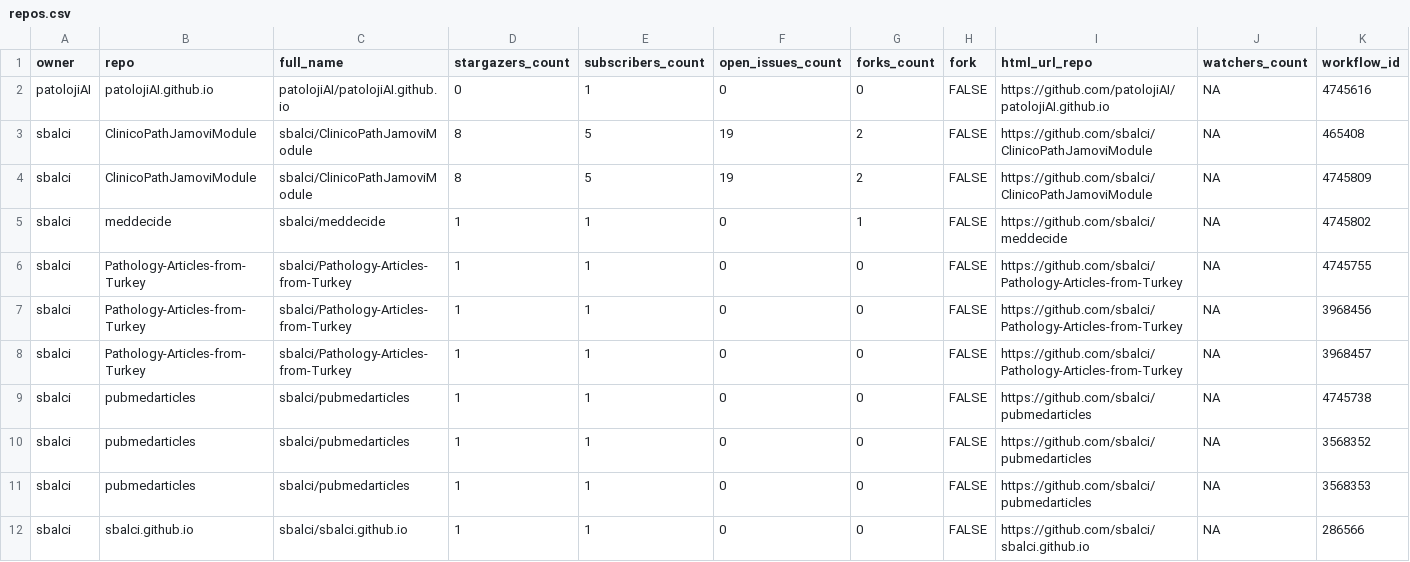
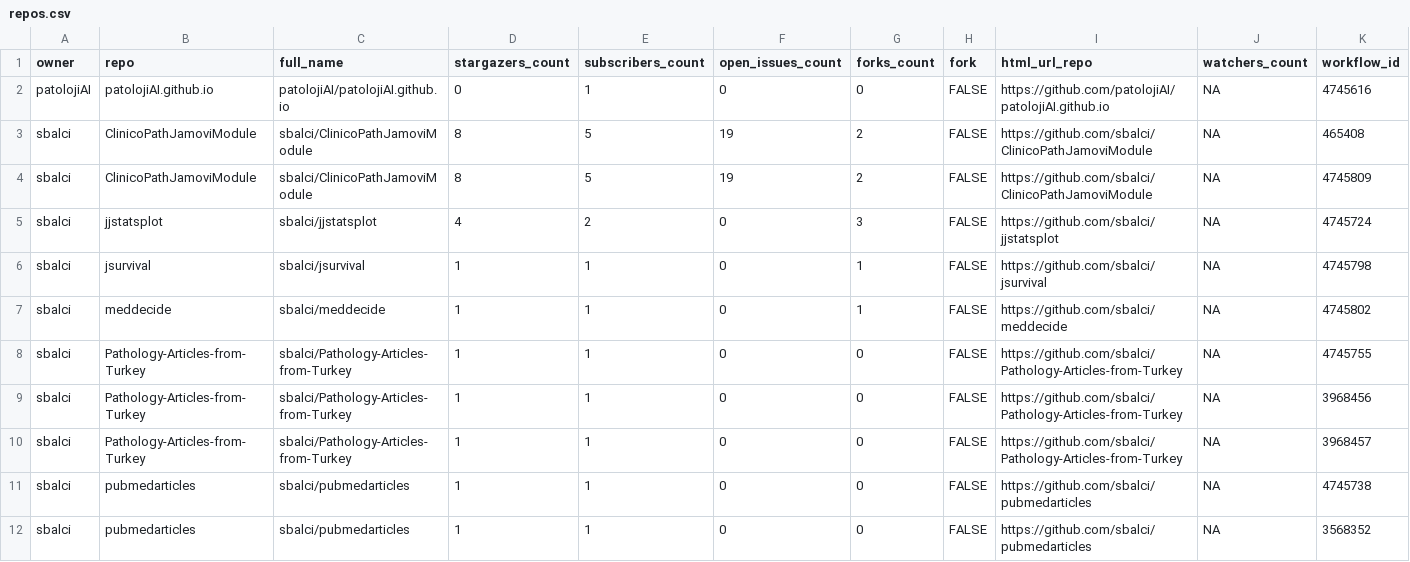
Before and after one commit to sbalci/status, a CSV file: repos.csv, drawn as a sheet; only a part is shown; the shorter side is filled out with more unchanged rows; rows hold the shown columns only; the diff names each change by its address in the sheet, - before the commit and + after, or states it on an @@ line.

```diff
--- a/repos.csv
+++ b/repos.csv
+row 5: sbalci | jjstatsplot | sbalci/jjstatsplot | 4 | 2 | 0 | 3 | FALSE | https://github.com/sbalci/jjstatsplot | NA | 4745724
+row 6: sbalci | jsurvival | sbalci/jsurvival | 1 | 1 | 0 | 1 | FALSE | https://github.com/sbalci/jsurvival | NA | 4745798
```
Also changed, not shown: 1 other file.
